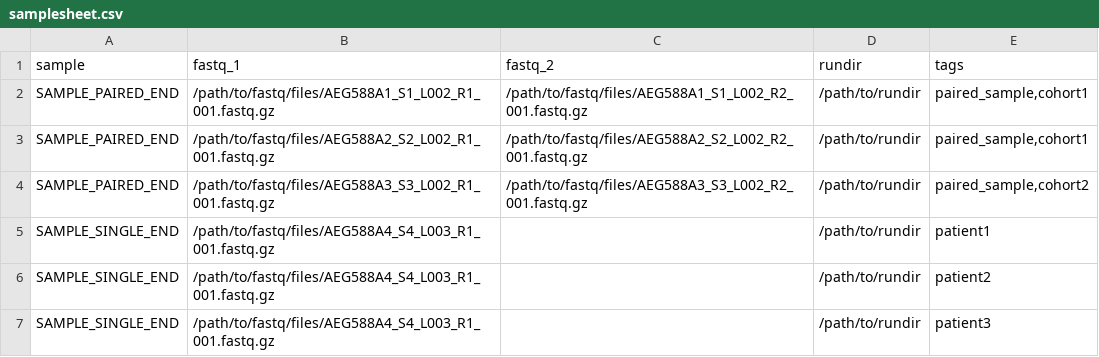
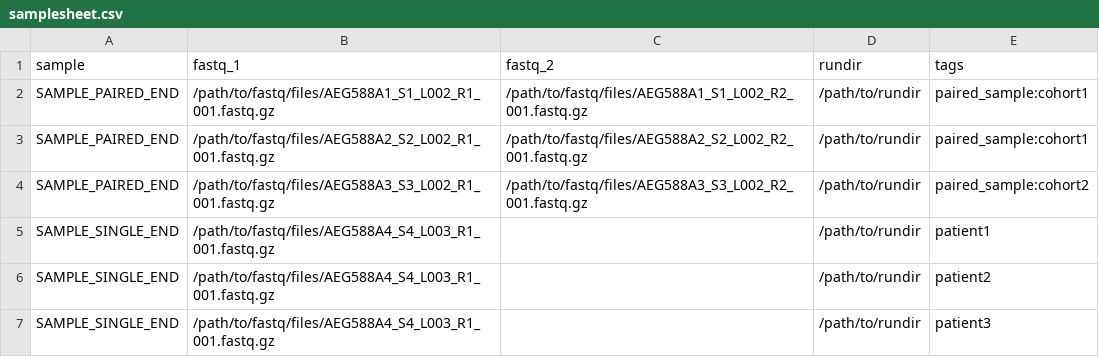
Before and after one commit to nf-core/seqinspector, a CSV file: assets/samplesheet.csv, drawn as a sheet; the diff names each change by its address in the sheet, - before the commit and + after, or states it on an @@ line.

```diff
--- a/assets/samplesheet.csv
+++ b/assets/samplesheet.csv
-E2:E3 (tags): paired_sample,cohort1
+E2:E3 (tags): paired_sample:cohort1
-E4 (tags): paired_sample,cohort2
+E4 (tags): paired_sample:cohort2
```
Also changed, not shown: 4 other files.
